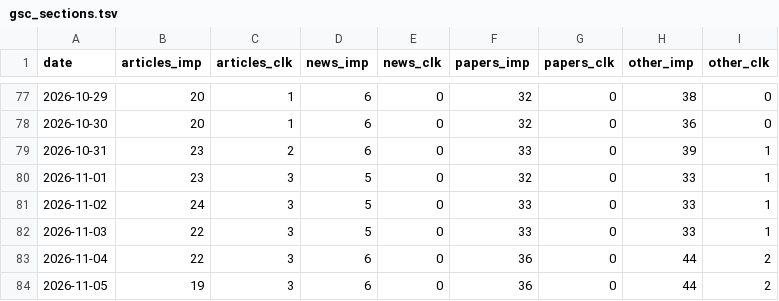
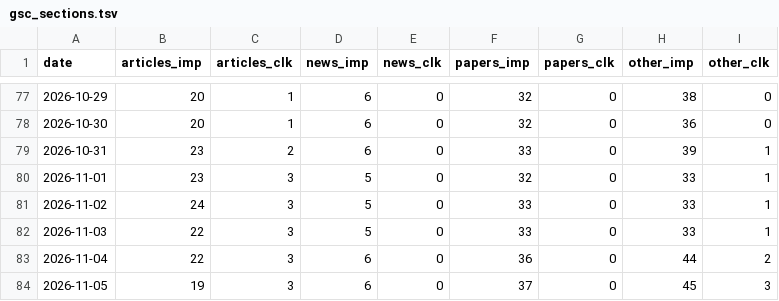
Before and after one commit to jojikoj/AIoni, a TSV file: data/gsc_sections.tsv, drawn as a sheet; only a part is shown, gaps mark what is left out.

```diff
--- a/data/gsc_sections.tsv
+++ b/data/gsc_sections.tsv
@@ -83,2 +83,2 @@ date	articles_imp	articles_clk	news_imp	news_clk	papers_imp	papers_clk	other_imp
 2026-11-04	22	3	6	0	36	0	44	2
-2026-11-05	19	3	6	0	36	0	44	2
+2026-11-05	19	3	6	0	37	0	45	3
```
Also changed, not shown: data/daily_stats.tsv, data/gsc_history.tsv, 4 other files.
